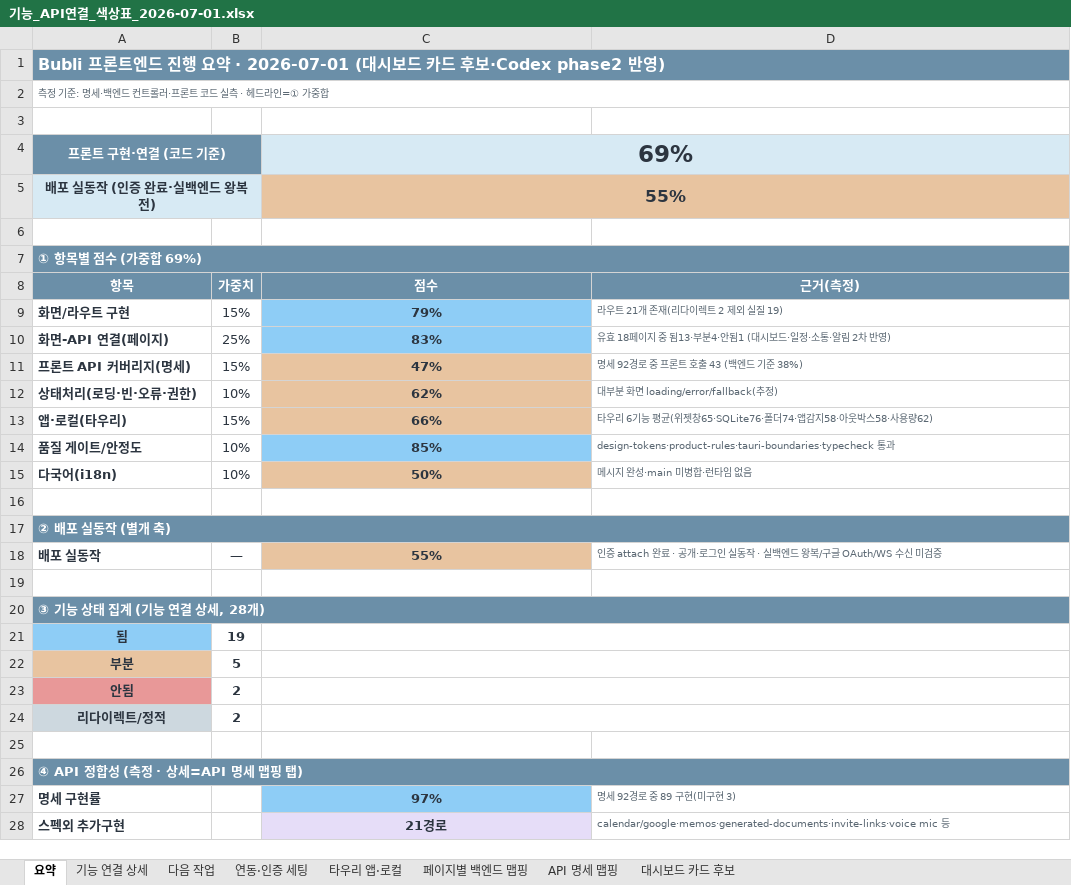
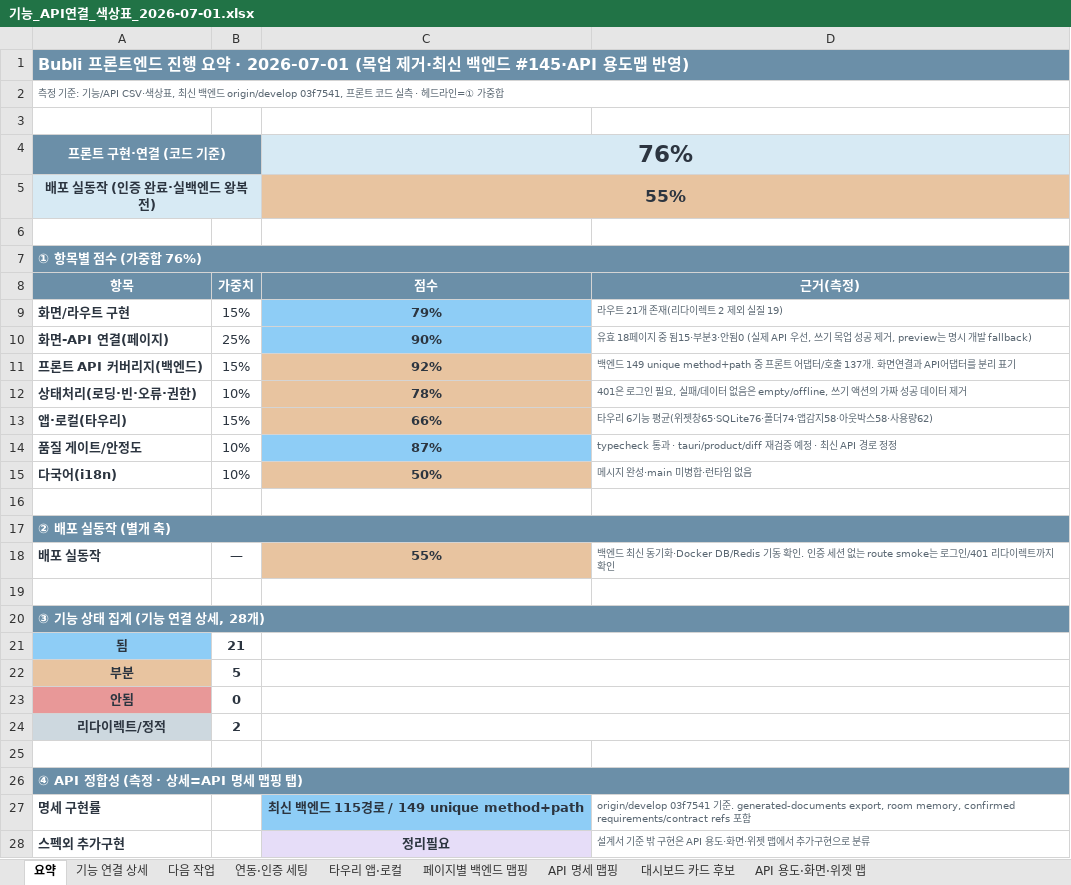
Before and after one commit to kosta-dev-sjh/bubli-frontend, an Excel workbook: docs/기능_API연결_색상표_2026-07-01.xlsx, sheet 요약, drawn as a sheet; only a part is shown; values as stored, in another font and other column widths than the file's, no borders; removed rows and columns are numbered as before the commit, all else as after; the diff covers the shown part only; the diff names each change by its address in the sheet, - before the commit and + after, or states it on an @@ line.

```diff
--- a/docs/기능_API연결_색상표_2026-07-01.xlsx (sheet 요약)
+++ b/docs/기능_API연결_색상표_2026-07-01.xlsx (sheet 요약)
+sheet tab: API 용도·화면·위젯 맵
-A1: …· 2026-07-01 (대시보드 카드 후보·Codex phase2 반영)
+A1: …· 2026-07-01 (목업 제거·최신 백엔드 #145·API 용도맵 반영)
-A2: …기준: 명세·백엔드 컨트롤러·프론트…
+A2: …기준: 기능/API CSV·색상표, 최신 백엔드 origin/develop 03f7541, 프론트…
-C4: 69%
+C4: 76%
-A7: ① 항목별 점수 (가중합 69%)
+A7: ① 항목별 점수 (가중합 76%)
-C10: 83%
+C10: 90%
-D10: …중 됨13·부분4·안됨1 (대시보드·일정·소통·알림 2차 반영)
+D10: …중 됨15·부분3·안됨0 (실제 API 우선, 쓰기 목업 성공 제거, preview는 명시 개발 fallback)
-row 11: 프론트 API 커버리지(명세) | 15% | 47% | 명세 92경로 중 프론트 호출 43 (백엔드 기준 38%)
+row 11: 프론트 API 커버리지(백엔드) | 15% | 92% | 백엔드 149 unique method+path 중 프론트 어댑터/호출 137개. 화면연결과 API어댑터를 분리 표기
-C12: 62%
+C12: 78%
-D12: 대부분 화면 loading/error/fallback(추정)
+D12: 401은 로그인 필요, 실패/데이터 없음은 empty/offline, 쓰기 액션의 가짜 성공 데이터 제거
-C14: 85%
+C14: 87%
-D14: design-tokens·product-rules·tauri-boundaries·typecheck 통과
+D14: typecheck 통과 · tauri/product/diff 재검증 예정 · 최신 API 경로 정정
-D18: 인증 attach 완료 · 공개·로그인 실동작 · 실백엔드 왕복/구글 OAuth/WS 수신 미검증
+D18: 백엔드 최신 동기화·Docker DB/Redis 기동 확인. 인증 세션 없는 route smoke는 로그인/401 리다이렉트까지 확인
-B21: 19
+B21: 21
-B23: 2
+B23: 0
-C27: 97%
+C27: 최신 백엔드 115경로 / 149 unique method+path
-D27: 명세 92경로 중 89 구현(미구현 3)
+D27: origin/develop 03f7541 기준. generated-documents export, room memory, confirmed requirements/contract refs 포함
-C28: 21경로
+C28: 정리필요
-D28: calendar/google·memos·generated-documents·invite-links·voice mic 등
+D28: 설계서 기준 밖 구현은 API 용도·화면·위젯 맵에서 추가구현으로 분류
```
Also changed, not shown: 7 edited cells elsewhere in this sheet, sheet API 명세 맵핑, sheet 기능 연결 상세, sheet 페이지별 백엔드 맵핑, 28 other files.
